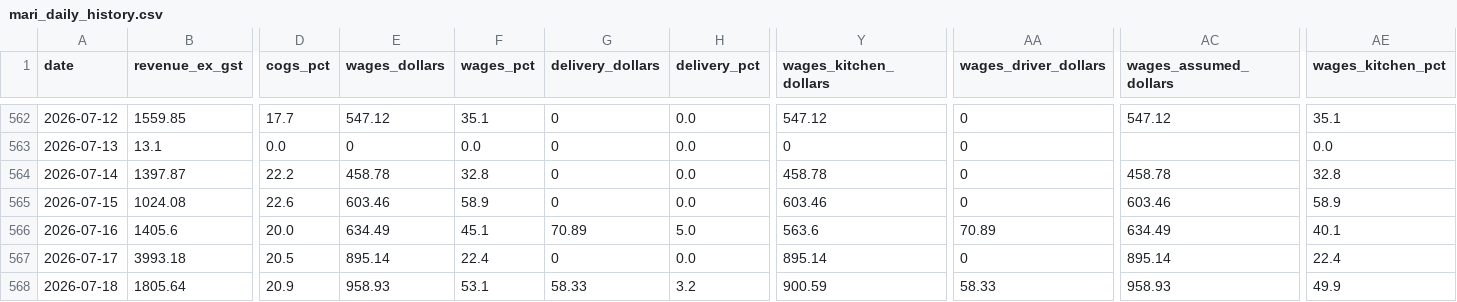
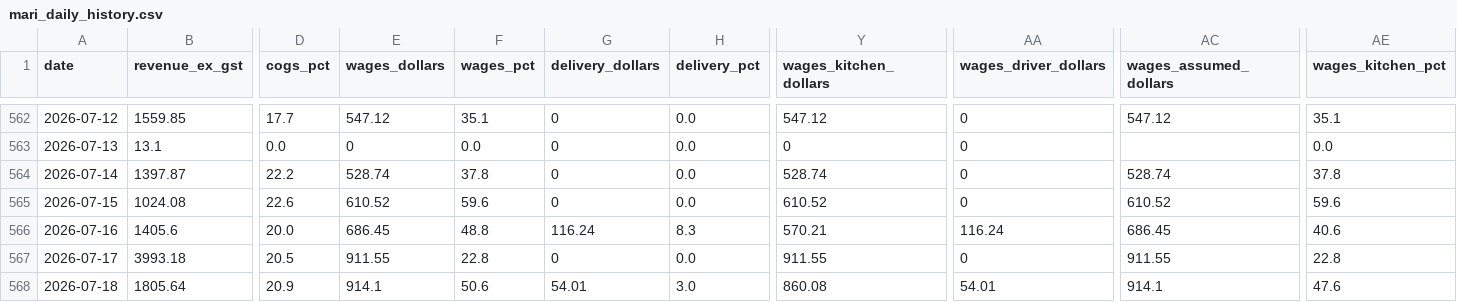
Before and after one commit to zakstowaway/mari-daily-reporting, a CSV file: data/mari_daily_history.csv, drawn as a sheet; only a part is shown, gaps mark what is left out; the diff covers the shown part only; the diff names each change by its address in the sheet, - before the commit and + after, or states it on an @@ line.

```diff
--- a/data/mari_daily_history.csv
+++ b/data/mari_daily_history.csv
-E564 (wages_dollars): 458.78
+E564 (wages_dollars): 528.74
-F564 (wages_pct): 32.8
+F564 (wages_pct): 37.8
-Y564 (wages_kitchen_dollars): 458.78
+Y564 (wages_kitchen_dollars): 528.74
-AC564 (wages_assumed_dollars): 458.78
+AC564 (wages_assumed_dollars): 528.74
-AE564 (wages_kitchen_pct): 32.8
+AE564 (wages_kitchen_pct): 37.8
-E565 (wages_dollars): 603.46
+E565 (wages_dollars): 610.52
-F565 (wages_pct): 58.9
+F565 (wages_pct): 59.6
-Y565 (wages_kitchen_dollars): 603.46
+Y565 (wages_kitchen_dollars): 610.52
-AC565 (wages_assumed_dollars): 603.46
+AC565 (wages_assumed_dollars): 610.52
-AE565 (wages_kitchen_pct): 58.9
+AE565 (wages_kitchen_pct): 59.6
-E566 (wages_dollars): 634.49
+E566 (wages_dollars): 686.45
-F566 (wages_pct): 45.1
+F566 (wages_pct): 48.8
-G566 (delivery_dollars): 70.89
+G566 (delivery_dollars): 116.24
-H566 (delivery_pct): 5.0
+H566 (delivery_pct): 8.3
-Y566 (wages_kitchen_dollars): 563.6
+Y566 (wages_kitchen_dollars): 570.21
-AA566 (wages_driver_dollars): 70.89
+AA566 (wages_driver_dollars): 116.24
-AC566 (wages_assumed_dollars): 634.49
+AC566 (wages_assumed_dollars): 686.45
-AE566 (wages_kitchen_pct): 40.1
+AE566 (wages_kitchen_pct): 40.6
-E567 (wages_dollars): 895.14
+E567 (wages_dollars): 911.55
-F567 (wages_pct): 22.4
+F567 (wages_pct): 22.8
-Y567 (wages_kitchen_dollars): 895.14
+Y567 (wages_kitchen_dollars): 911.55
-AC567 (wages_assumed_dollars): 895.14
+AC567 (wages_assumed_dollars): 911.55
-AE567 (wages_kitchen_pct): 22.4
+AE567 (wages_kitchen_pct): 22.8
-E568 (wages_dollars): 958.93
+E568 (wages_dollars): 914.1
-F568 (wages_pct): 53.1
+F568 (wages_pct): 50.6
-G568 (delivery_dollars): 58.33
+G568 (delivery_dollars): 54.01
-H568 (delivery_pct): 3.2
+H568 (delivery_pct): 3.0
-Y568 (wages_kitchen_dollars): 900.59
+Y568 (wages_kitchen_dollars): 860.08
-AA568 (wages_driver_dollars): 58.33
+AA568 (wages_driver_dollars): 54.01
-AC568 (wages_assumed_dollars): 958.93
+AC568 (wages_assumed_dollars): 914.1
-AE568 (wages_kitchen_pct): 49.9
+AE568 (wages_kitchen_pct): 47.6
```
Also changed, not shown: 8 edited cells elsewhere in this file, data/hg_daily_history.csv, data/stow_daily_history.csv.
